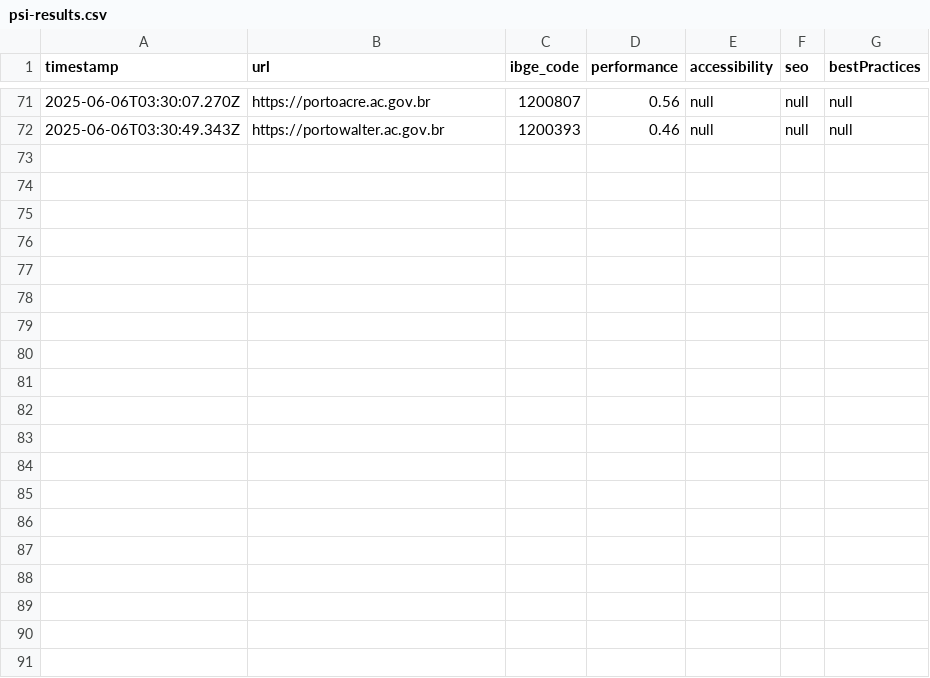
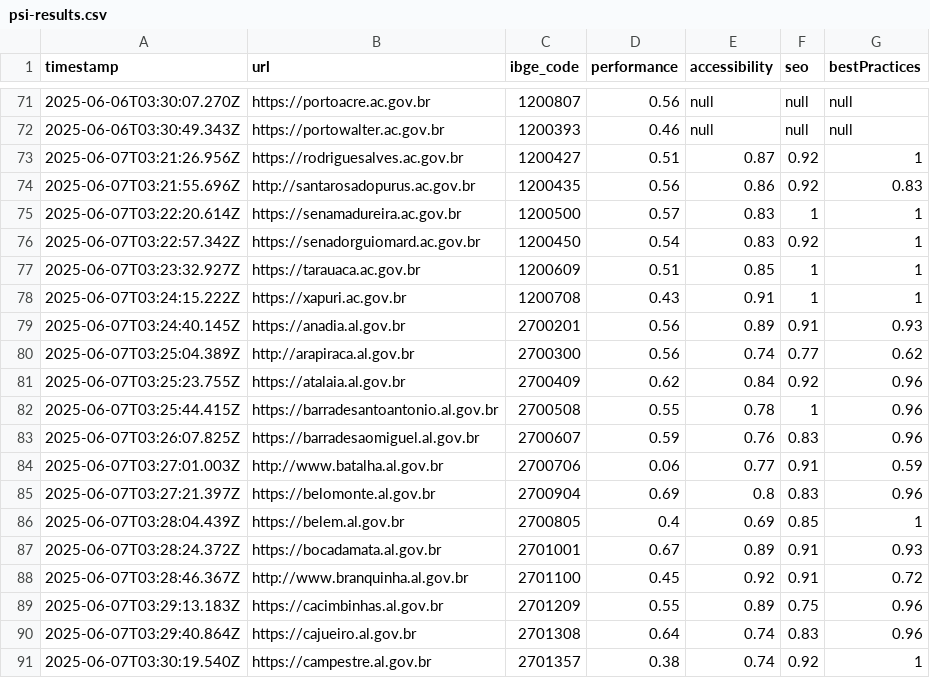
Before and after one commit to franklinbaldo/sites_prefeituras, a CSV file: data/psi-results.csv, drawn as a sheet; only a part is shown, gaps mark what is left out; the diff names each change by its address in the sheet, - before the commit and + after, or states it on an @@ line.

```diff
--- a/data/psi-results.csv
+++ b/data/psi-results.csv
+row 73: 2025-06-07T03:21:26.956Z | https://rodriguesalves.ac.gov.br | 1200427 | 0.51 | 0.87 | 0.92 | 1
+row 74: 2025-06-07T03:21:55.696Z | http://santarosadopurus.ac.gov.br | 1200435 | 0.56 | 0.86 | 0.92 | 0.83
+row 75: 2025-06-07T03:22:20.614Z | https://senamadureira.ac.gov.br | 1200500 | 0.57 | 0.83 | 1 | 1
+row 76: 2025-06-07T03:22:57.342Z | https://senadorguiomard.ac.gov.br | 1200450 | 0.54 | 0.83 | 0.92 | 1
+row 77: 2025-06-07T03:23:32.927Z | https://tarauaca.ac.gov.br | 1200609 | 0.51 | 0.85 | 1 | 1
+row 78: 2025-06-07T03:24:15.222Z | https://xapuri.ac.gov.br | 1200708 | 0.43 | 0.91 | 1 | 1
+row 79: 2025-06-07T03:24:40.145Z | https://anadia.al.gov.br | 2700201 | 0.56 | 0.89 | 0.91 | 0.93
+row 80: 2025-06-07T03:25:04.389Z | http://arapiraca.al.gov.br | 2700300 | 0.56 | 0.74 | 0.77 | 0.62
+row 81: 2025-06-07T03:25:23.755Z | https://atalaia.al.gov.br | 2700409 | 0.62 | 0.84 | 0.92 | 0.96
+row 82: 2025-06-07T03:25:44.415Z | https://barradesantoantonio.al.gov.br | 2700508 | 0.55 | 0.78 | 1 | 0.96
+row 83: 2025-06-07T03:26:07.825Z | https://barradesaomiguel.al.gov.br | 2700607 | 0.59 | 0.76 | 0.83 | 0.96
+row 84: 2025-06-07T03:27:01.003Z | http://www.batalha.al.gov.br | 2700706 | 0.06 | 0.77 | 0.91 | 0.59
+row 85: 2025-06-07T03:27:21.397Z | https://belomonte.al.gov.br | 2700904 | 0.69 | 0.8 | 0.83 | 0.96
+row 86: 2025-06-07T03:28:04.439Z | https://belem.al.gov.br | 2700805 | 0.4 | 0.69 | 0.85 | 1
+row 87: 2025-06-07T03:28:24.372Z | https://bocadamata.al.gov.br | 2701001 | 0.67 | 0.89 | 0.91 | 0.93
+row 88: 2025-06-07T03:28:46.367Z | http://www.branquinha.al.gov.br | 2701100 | 0.45 | 0.92 | 0.91 | 0.72
+row 89: 2025-06-07T03:29:13.183Z | https://cacimbinhas.al.gov.br | 2701209 | 0.55 | 0.89 | 0.75 | 0.96
+row 90: 2025-06-07T03:29:40.864Z | https://cajueiro.al.gov.br | 2701308 | 0.64 | 0.74 | 0.83 | 0.96
+row 91: 2025-06-07T03:30:19.540Z | https://campestre.al.gov.br | 2701357 | 0.38 | 0.74 | 0.92 | 1
```
Also changed, not shown: 1 other file.
